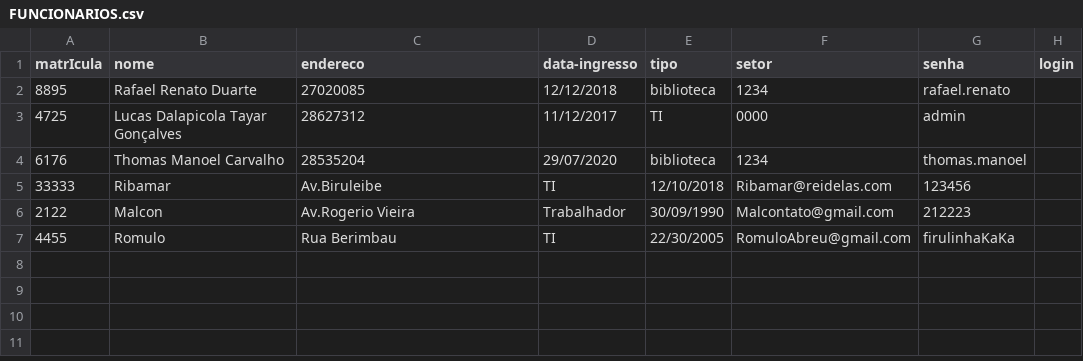
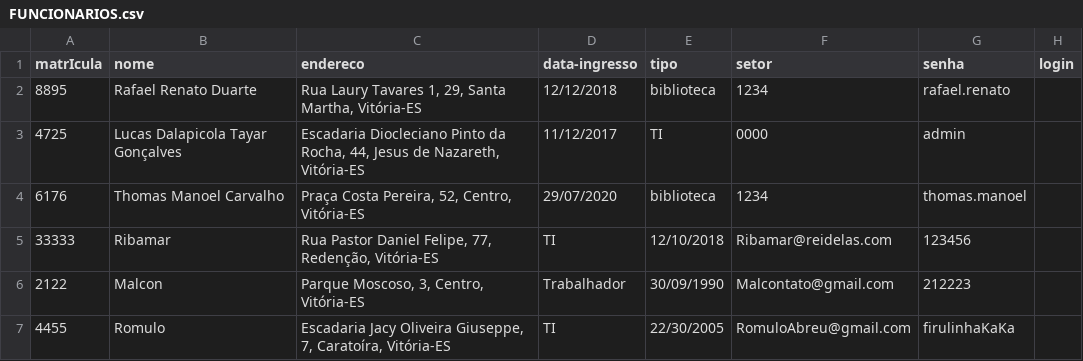
Before and after one commit to Detemann/Biblioteca-LP2, a CSV file: csv/FUNCIONARIOS.csv, drawn as a sheet.

Commit message:
Update FUNCIONARIOS.csv
Endereços adicionados

```diff
--- a/csv/FUNCIONARIOS.csv
+++ b/csv/FUNCIONARIOS.csv
@@ -1,7 +1,7 @@
 matrIcula;nome;endereco;data-ingresso;tipo;setor;senha;login
-8895;Rafael Renato Duarte;27020085;12/12/2018;biblioteca;1234;rafael.renato
-4725;Lucas Dalapicola Tayar Gonçalves;28627312;11/12/2017;TI;0000;admin
-6176;Thomas Manoel Carvalho;28535204;29/07/2020;biblioteca;1234;thomas.manoel
-33333;Ribamar;Av.Biruleibe;TI;12/10/2018;Ribamar@reidelas.com;123456
-2122;Malcon;Av.Rogerio Vieira;Trabalhador;30/09/1990;Malcontato@gmail.com;212223
-4455;Romulo;Rua Berimbau;TI;22/30/2005;RomuloAbreu@gmail.com;firulinhaKaKa
+8895;Rafael Renato Duarte;Rua Laury Tavares 1, 29, Santa Martha, Vitória-ES;12/12/2018;biblioteca;1234;rafael.renato
+4725;Lucas Dalapicola Tayar Gonçalves;Escadaria Diocleciano Pinto da Rocha, 44, Jesus de Nazareth, Vitória-ES;11/12/2017;TI;0000;admin
+6176;Thomas Manoel Carvalho;Praça Costa Pereira, 52, Centro, Vitória-ES;29/07/2020;biblioteca;1234;thomas.manoel
+33333;Ribamar;Rua Pastor Daniel Felipe, 77, Redenção, Vitória-ES;TI;12/10/2018;Ribamar@reidelas.com;123456
+2122;Malcon;Parque Moscoso, 3, Centro, Vitória-ES;Trabalhador;30/09/1990;Malcontato@gmail.com;212223
+4455;Romulo;Escadaria Jacy Oliveira Giuseppe, 7, Caratoíra, Vitória-ES;TI;22/30/2005;RomuloAbreu@gmail.com;firulinhaKaKa
```
